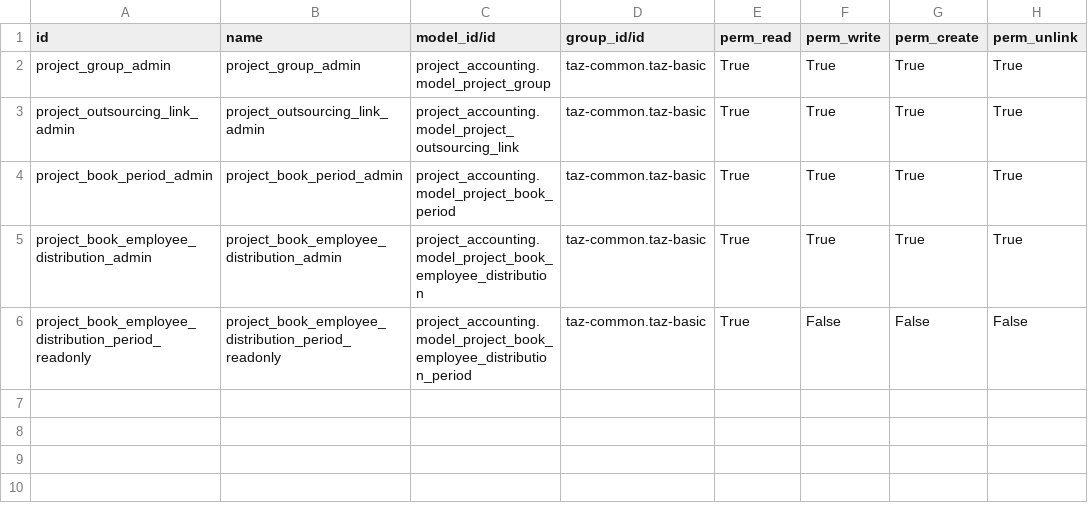
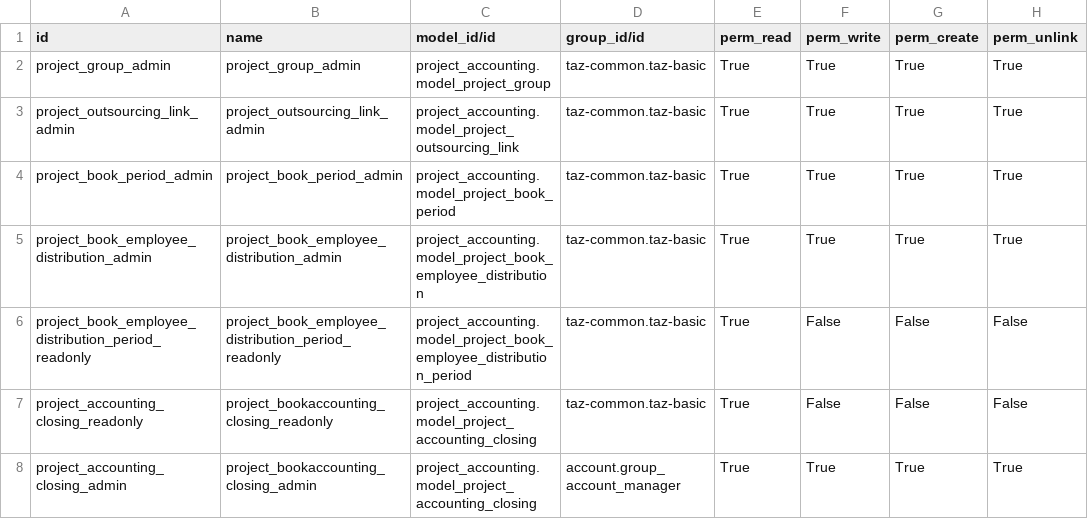
Before and after one commit to taz-paris/taz-odoo, a CSV file: project_accounting/security/ir.model.access.csv, drawn as a sheet.

Commit message:
Init project_ccounting_closing

```diff
--- a/project_accounting/security/ir.model.access.csv
+++ b/project_accounting/security/ir.model.access.csv
@@ -6 +6,3 @@
 "project_book_employee_distribution_period_readonly","project_book_employee_distribution_period_readonly","project_accounting.model_project_book_employee_distribution_period","taz-common.taz-basic","True","False","False","False"
+"project_accounting_closing_readonly","project_bookaccounting_closing_readonly","project_accounting.model_project_accounting_closing","taz-common.taz-basic","True","False","False","False"
+"project_accounting_closing_admin","project_bookaccounting_closing_admin","project_accounting.model_project_accounting_closing","account.group_account_manager","True","True","True","True"
```
Also changed, not shown: 18 other files.
